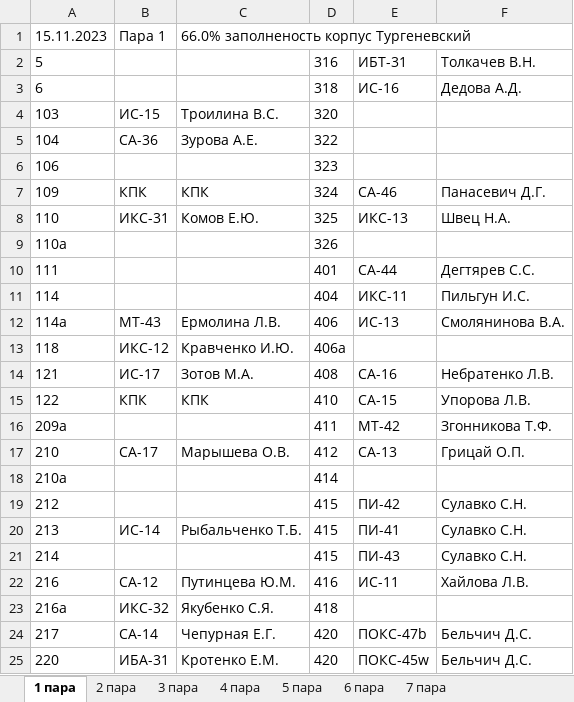
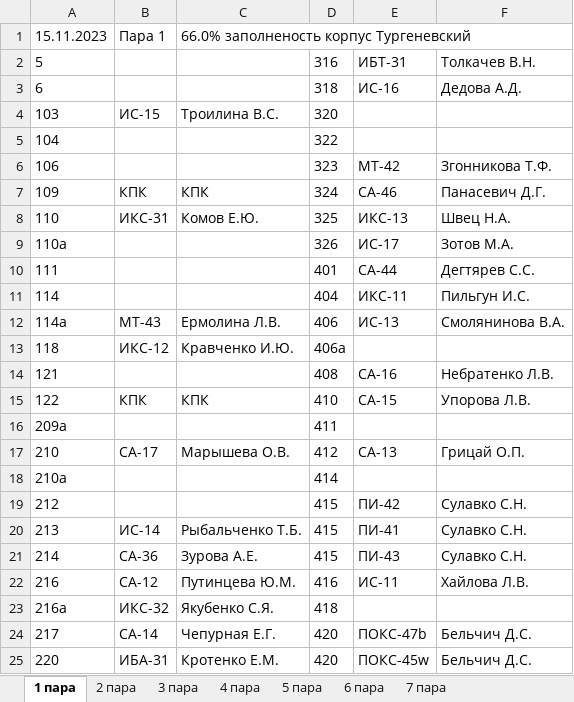
Before and after one commit to divanys/parsing_planchette, an Excel workbook: all_planchette/15.11.2023.xlsx, sheet 1 пара, drawn as a sheet; only a part is shown; values as stored, in another font and other column widths than the file's, no borders; charts and pictures not drawn; the diff names each change by its address in the sheet, - before the commit and + after, or states it on an @@ line.

```diff
--- a/all_planchette/15.11.2023.xlsx (sheet 1 пара)
+++ b/all_planchette/15.11.2023.xlsx (sheet 1 пара)
-B5: СА-36
+B5: (empty)
-C5: Зурова А.Е.
+C5: (empty)
-E6: (empty)
+E6: МТ-42
-F6: (empty)
+F6: Згонникова Т.Ф.
-E9: (empty)
+E9: ИС-17
-F9: (empty)
+F9: Зотов М.А.
-B14: ИС-17
+B14: (empty)
-C14: Зотов М.А.
+C14: (empty)
-E16: МТ-42
+E16: (empty)
-F16: Згонникова Т.Ф.
+F16: (empty)
-B21: (empty)
+B21: СА-36
-C21: (empty)
+C21: Зурова А.Е.
```
Also changed, not shown: sheet 3 пара, sheet 5 пара, sheet 4 пара, sheet 6 пара, sheet 2 пара, 7 other files.
